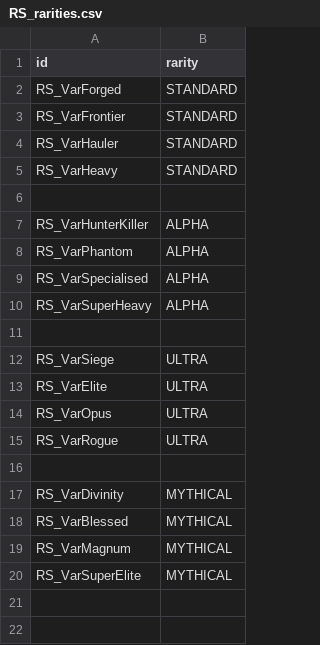
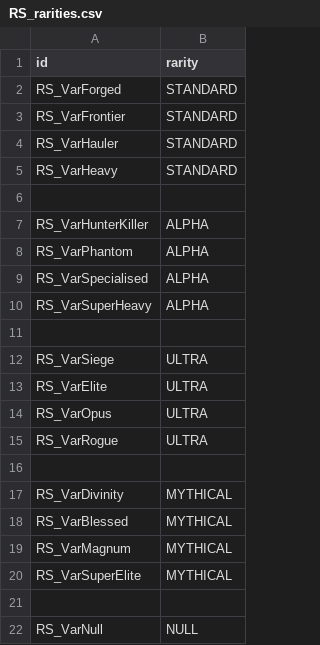
Before and after one commit to automatopaste/RogueSynth, a CSV file: data/config/RS_rarities.csv, drawn as a sheet.

```diff
--- a/data/config/RS_rarities.csv
+++ b/data/config/RS_rarities.csv
@@ -20 +20,3 @@ RS_VarMagnum,MYTHICAL
 RS_VarSuperElite,MYTHICAL
+,
+RS_VarNull,NULL
```
Also changed, not shown: data/hullmods/hull_mods.csv, 26 other files.
